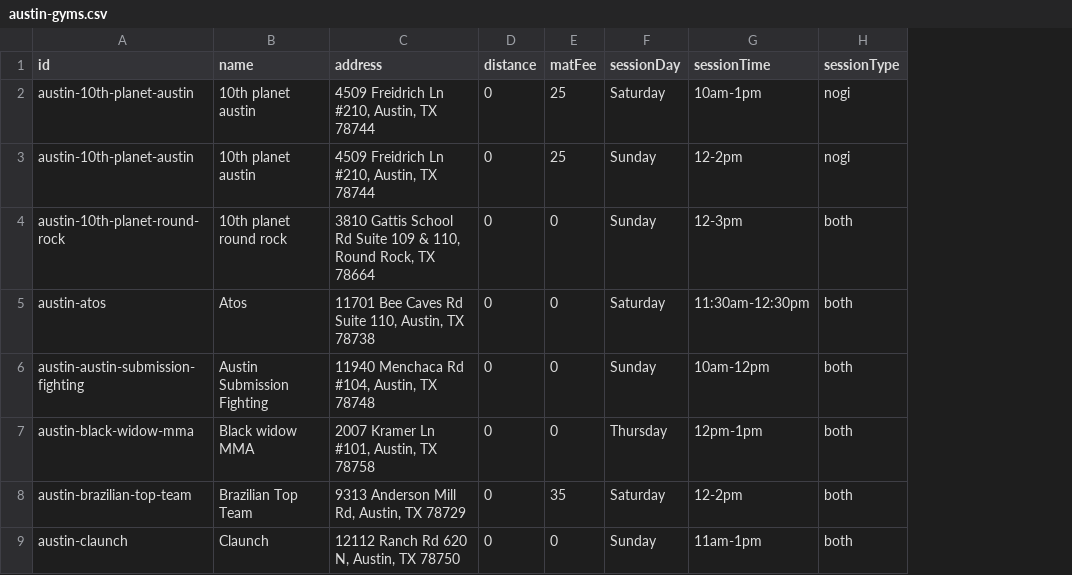
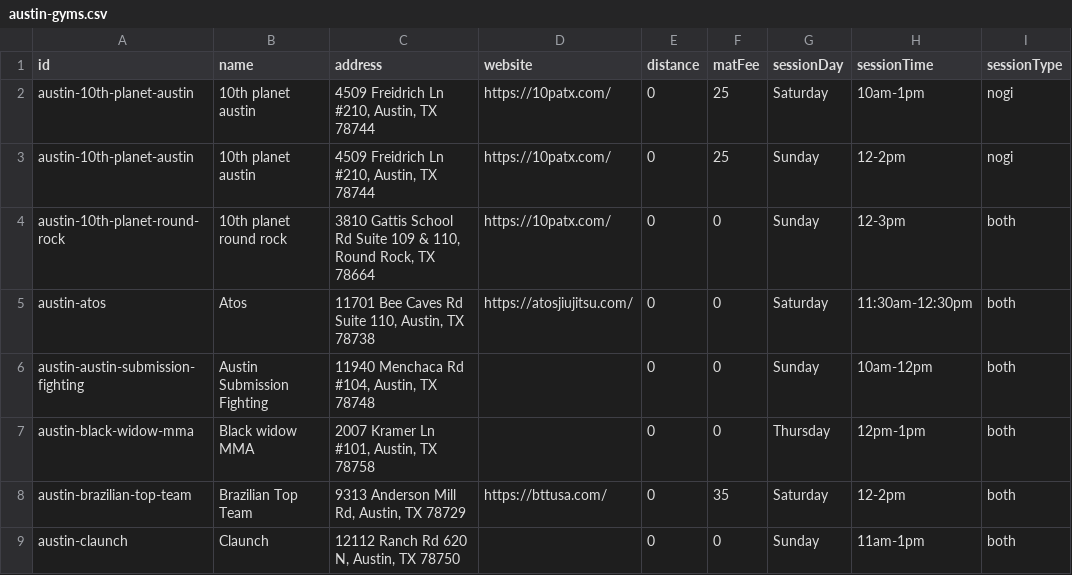
Before and after one commit to victorbabiuc/Find-Jiu-Jitsu, a CSV file: data/austin-gyms.csv, drawn as a sheet; only a part is shown; the diff names each change by its address in the sheet, - before the commit and + after, or states it on an @@ line.

Commit message:
Add website column to Austin gyms CSV with URLs for major gyms

```diff
--- a/data/austin-gyms.csv
+++ b/data/austin-gyms.csv
+column D (website), rows 2-8: https://10patx.com/ | https://10patx.com/ | https://10patx.com/ | https://atosjiujitsu.com/ |  |  | https://bttusa.com/
```
